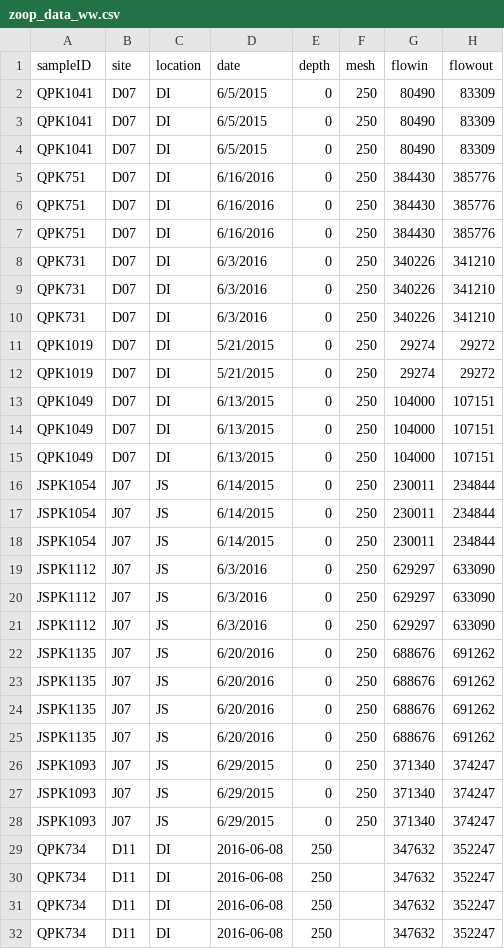
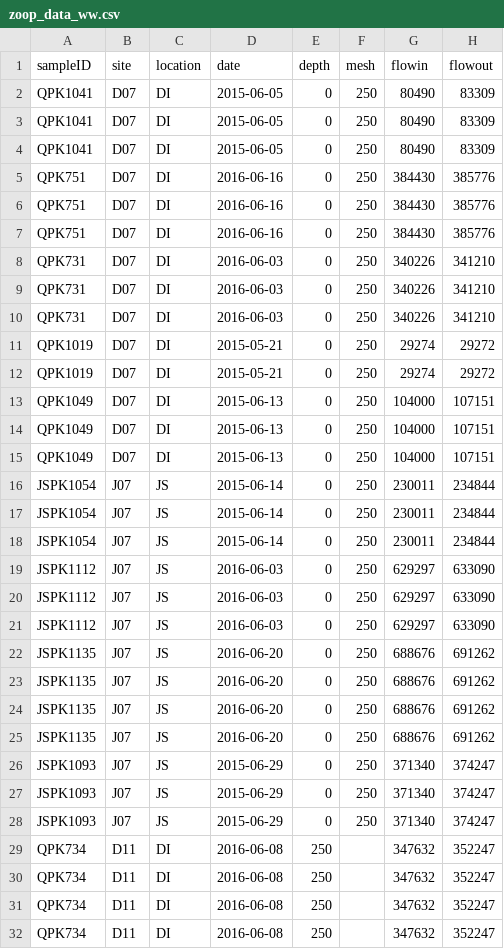
Before and after one commit to vanzahner/pink-chum-diets, a CSV file: data/zoop_data_ww.csv, drawn as a sheet; only a part is shown; the diff names each change by its address in the sheet, - before the commit and + after, or states it on an @@ line.

```diff
--- a/data/zoop_data_ww.csv
+++ b/data/zoop_data_ww.csv
-D2:D4 (date): 6/5/2015
+D2:D4 (date): 2015-06-05
-D5:D7 (date): 6/16/2016
+D5:D7 (date): 2016-06-16
-D8:D10 (date): 6/3/2016
+D8:D10 (date): 2016-06-03
-D11:D12 (date): 5/21/2015
+D11:D12 (date): 2015-05-21
-D13:D15 (date): 6/13/2015
+D13:D15 (date): 2015-06-13
-D16:D18 (date): 6/14/2015
+D16:D18 (date): 2015-06-14
-D19:D21 (date): 6/3/2016
+D19:D21 (date): 2016-06-03
-D22:D25 (date): 6/20/2016
+D22:D25 (date): 2016-06-20
-D26:D28 (date): 6/29/2015
+D26:D28 (date): 2015-06-29
```
Also changed, not shown: data/zoop_comp_data_combined.csv, 5 other files.
